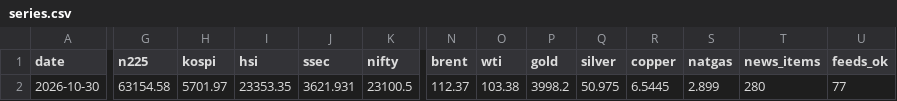
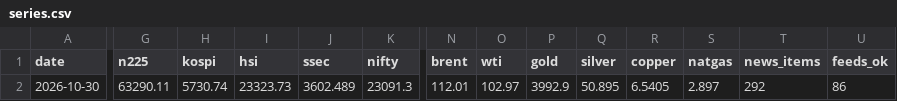
Before and after one commit to Jnternet/world_monitor_reports, a CSV file: raw/series.csv, drawn as a sheet; only a part is shown, gaps mark what is left out; the diff covers the shown part only; the diff names each change by its address in the sheet, - before the commit and + after, or states it on an @@ line.

```diff
--- a/raw/series.csv
+++ b/raw/series.csv
-G2 (n225): 63154.58
+G2 (n225): 63290.11
-H2 (kospi): 5701.97
+H2 (kospi): 5730.74
-I2 (hsi): 23353.35
+I2 (hsi): 23323.73
-J2 (ssec): 3621.931
+J2 (ssec): 3602.489
-K2 (nifty): 23100.5
+K2 (nifty): 23091.3
-N2 (brent): 112.37
+N2 (brent): 112.01
-O2 (wti): 103.38
+O2 (wti): 102.97
-P2 (gold): 3998.2
+P2 (gold): 3992.9
-Q2 (silver): 50.975
+Q2 (silver): 50.895
-R2 (copper): 6.5445
+R2 (copper): 6.5405
-S2 (natgas): 2.899
+S2 (natgas): 2.897
-T2 (news_items): 280
+T2 (news_items): 292
-U2 (feeds_ok): 77
+U2 (feeds_ok): 86
```
Also changed, not shown: 11 edited cells elsewhere in this file, 4 other files.
